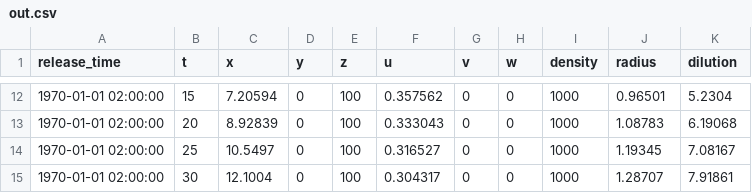
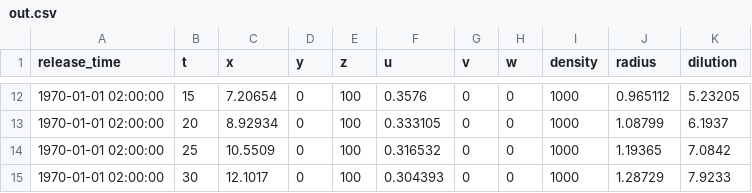
Before and after one commit to pnsaevik/effluent, a CSV file: docs/source/examples/coflow/out.csv, drawn as a sheet; only a part is shown, gaps mark what is left out; the diff covers the shown part only.

```diff
--- a/docs/source/examples/coflow/out.csv
+++ b/docs/source/examples/coflow/out.csv
@@ -12,4 +12,4 @@ release_time,t,x,y,z,u,v,w,density,radius,dilution
-1970-01-01 02:00:00,15,7.20594,0,100,0.357562,0,0,1000,0.96501,5.2304
-1970-01-01 02:00:00,20,8.92839,0,100,0.333043,0,0,1000,1.08783,6.19068
-1970-01-01 02:00:00,25,10.5497,0,100,0.316527,0,0,1000,1.19345,7.08167
-1970-01-01 02:00:00,30,12.1004,0,100,0.304317,0,0,1000,1.28707,7.91861
+1970-01-01 02:00:00,15,7.20654,0,100,0.3576,0,0,1000,0.965112,5.23205
+1970-01-01 02:00:00,20,8.92934,0,100,0.333105,0,0,1000,1.08799,6.1937
+1970-01-01 02:00:00,25,10.5509,0,100,0.316532,0,0,1000,1.19365,7.0842
+1970-01-01 02:00:00,30,12.1017,0,100,0.304393,0,0,1000,1.28729,7.9233
```
Also changed, not shown: 32 edited cells elsewhere in this file, docs/source/examples/buoyant/out.csv, docs/source/examples/crossflow/out.csv, 8 other files.
